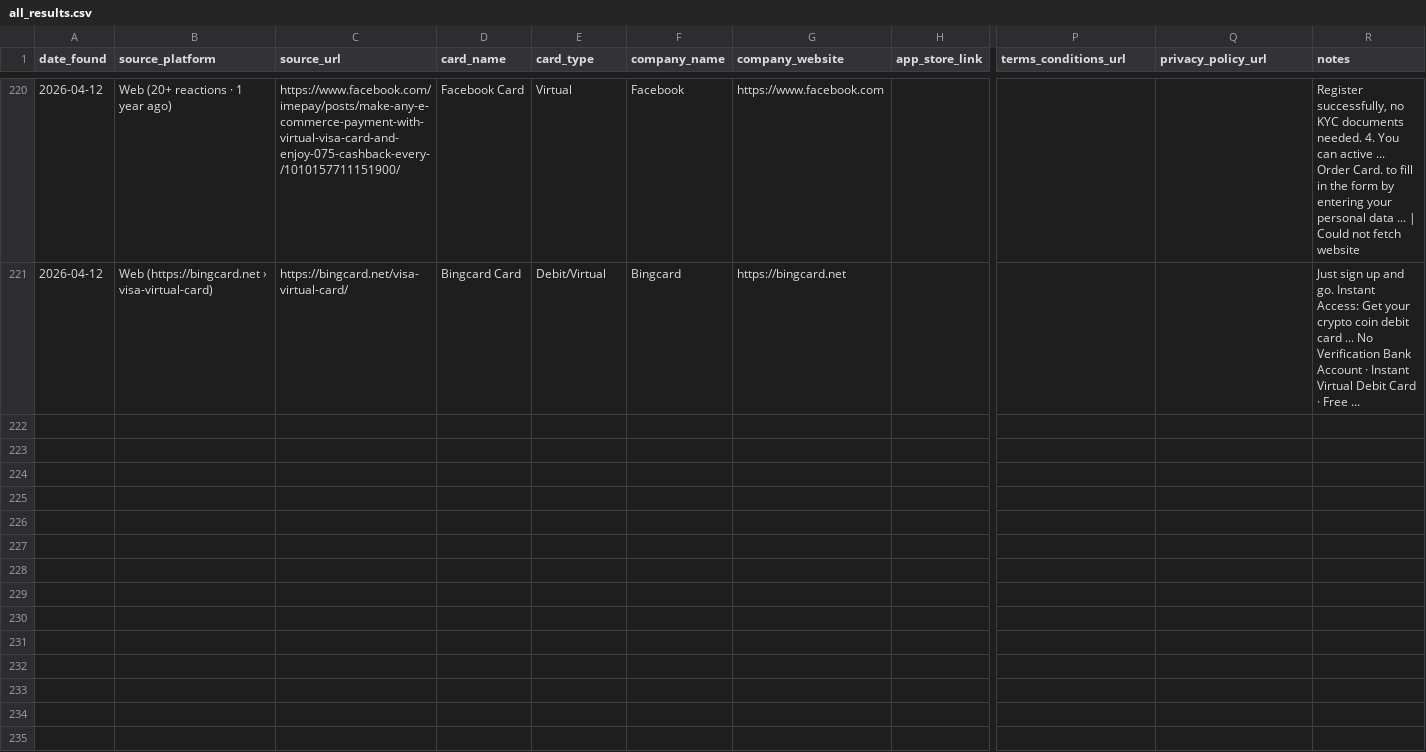
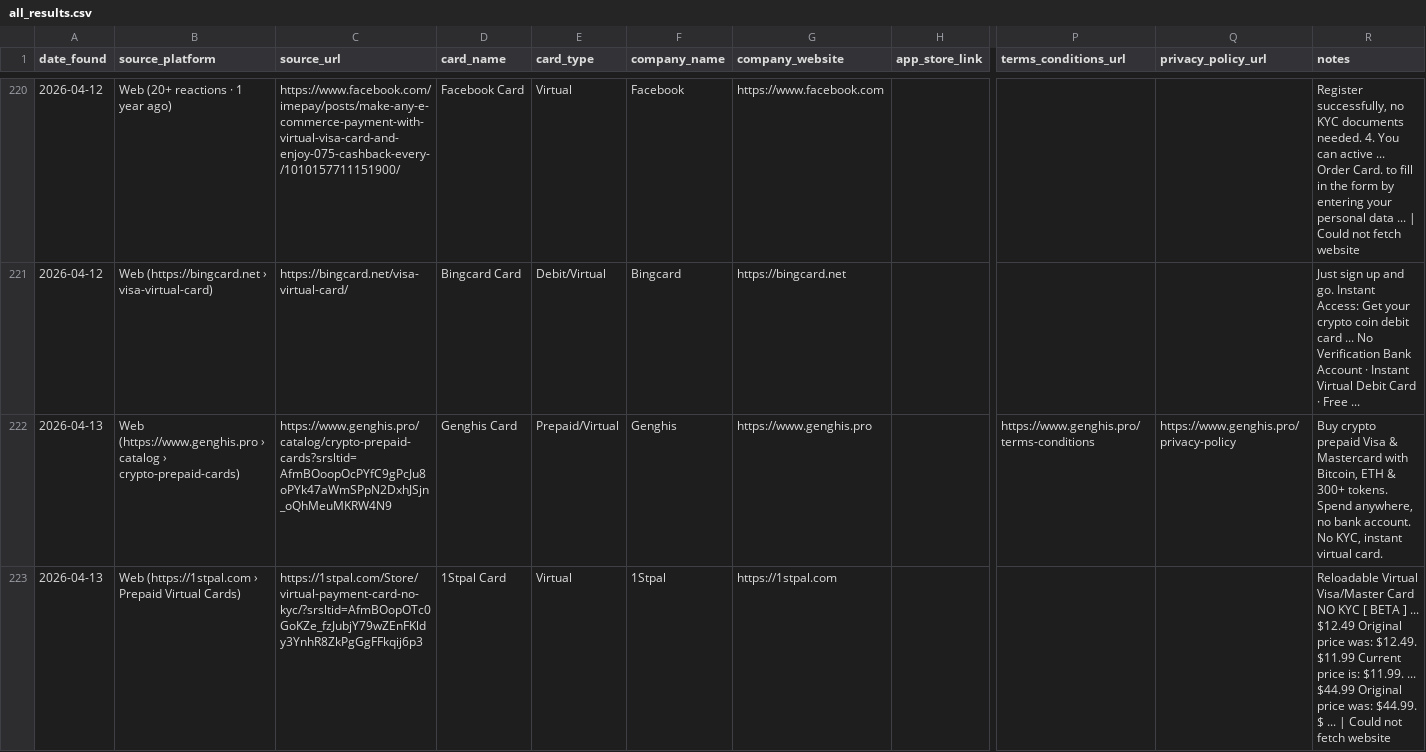
Before and after one commit to gitwexhub/-no-kyc-card-monitor, a CSV file: output/all_results.csv, drawn as a sheet; only a part is shown, gaps mark what is left out; rows hold the shown columns only; the diff covers the shown part only; the diff names each change by its address in the sheet, - before the commit and + after, or states it on an @@ line.

```diff
--- a/output/all_results.csv
+++ b/output/all_results.csv
+row 222: 2026-04-13 | Web (https://www.genghis.pro › catalog › crypto-prepaid-cards) | https://www.genghis.pro/catalog/crypto-prepaid-cards?srsltid=AfmBOoopOcPYfC9gPcJu8oPYk47aWmSPpN2DxhJSjn_oQhMeuMKRW4N9 | Genghis Card | Prepaid/Virtual | Genghis | https://www.genghis.pro |  | https://www.genghis.pro/terms-conditions | https://www.genghis.pro/privacy-policy | Buy crypto prepaid Visa & Mastercard with Bitcoin, ETH & 300+ tokens. Spend anywhere, no bank account. No KYC, instant virtual card.
+row 223: 2026-04-13 | Web (https://1stpal.com › Prepaid Virtual Cards) | https://1stpal.com/Store/virtual-payment-card-no-kyc/?srsltid=AfmBOopOTc0GoKZe_fzJubjY79wZEnFKldy3YnhR8ZkPgGgFFkqij6p3 | 1Stpal Card | Virtual | 1Stpal | https://1stpal.com |  |  |  | Reloadable Virtual Visa/Master Card NO KYC [ BETA ] ... $12.49 Original price was: $12.49. $11.99 Current price is: $11.99. ... $44.99 Original price was: $44.99. $ ... | Could not fetch website
```
Also changed, not shown: 6 added rows elsewhere in this file, 2 other files.
